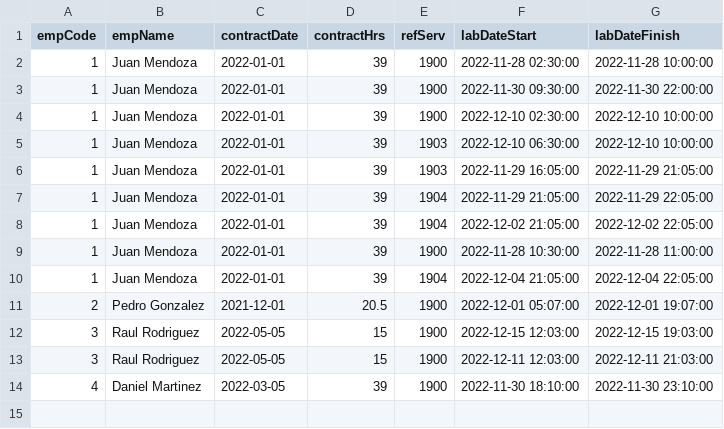
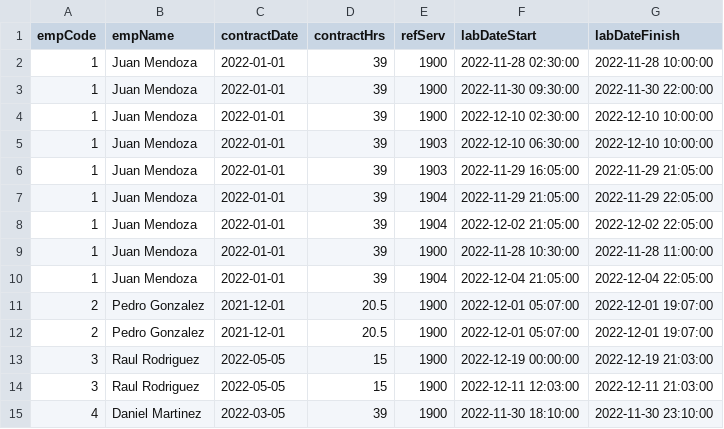
Before and after one commit to todosacarios/git-sonia-01, a CSV file: emps3.csv, drawn as a sheet.

```diff
--- a/emps3.csv
+++ b/emps3.csv
@@ -11,3 +11,4 @@ empCode,empName,contractDate,contractHrs,refServ,labDateStart,labDateFinish
 2,Pedro Gonzalez,2021-12-01,20.5,1900,2022-12-01 05:07:00,2022-12-01 19:07:00
-3,Raul Rodriguez,2022-05-05,15,1900,2022-12-15 12:03:00,2022-12-15 19:03:00
+2,Pedro Gonzalez,2021-12-01,20.5,1900,2022-12-01 05:07:00,2022-12-01 19:07:00
+3,Raul Rodriguez,2022-05-05,15,1900,2022-12-19 00:00:00,2022-12-19 21:03:00
 3,Raul Rodriguez,2022-05-05,15,1900,2022-12-11 12:03:00,2022-12-11 21:03:00
```
Also changed, not shown: uploads/emps3.csv, 2 other files.
